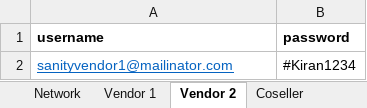
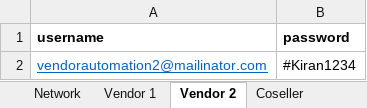
Before and after one commit to shoptype/Shoptype-Automation, an Excel workbook: user_creds/user_credentials.xlsx, sheet Vendor 2, drawn as a sheet; values as stored, in another font and other column widths than the file's, no borders; the diff names each change by its address in the sheet, - before the commit and + after, or states it on an @@ line.

```diff
--- a/user_creds/user_credentials.xlsx (sheet Vendor 2)
+++ b/user_creds/user_credentials.xlsx (sheet Vendor 2)
-A2 (username): sanityvendor1@mailinator.com
+A2 (username): vendorautomation2@mailinator.com
```
Also changed, not shown: sheet Vendor 1, sheet Coseller, sheet Network, 6 other files.
